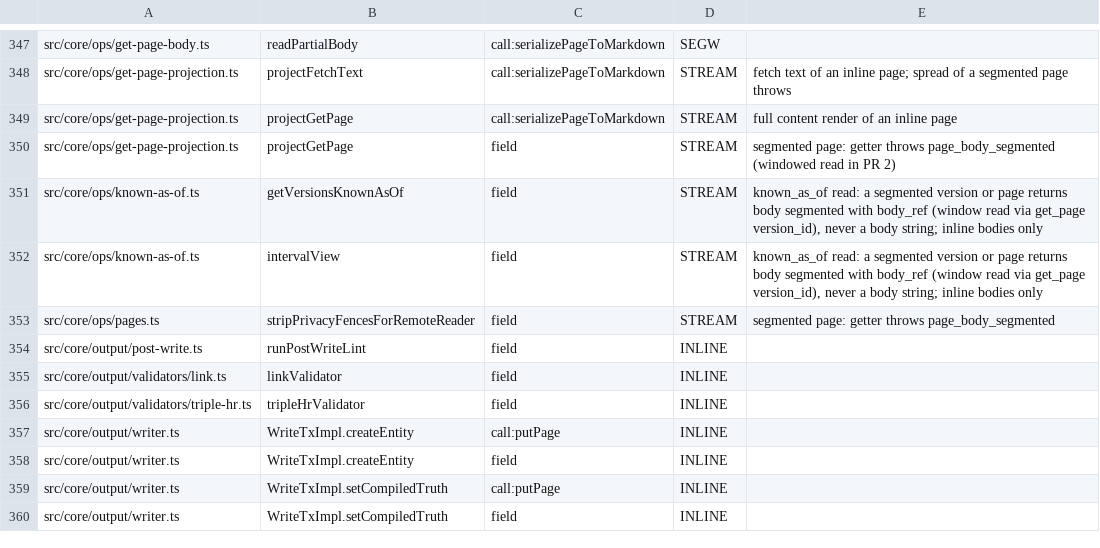
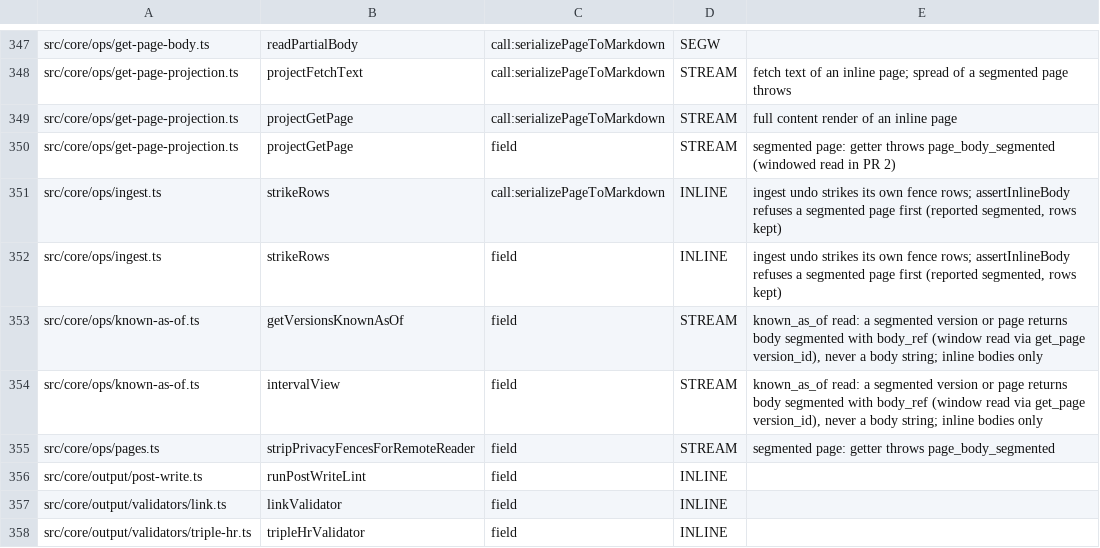
Before and after one commit to JeroenCorthout/gbrain, a TSV file: scripts/page-body-readers-baseline.tsv, drawn as a sheet; only a part is shown, gaps mark what is left out; the shorter side is filled out with more unchanged rows.

Commit message:
feat(ingest): ingest a pasted document and undo one attempt (GBRA-215 L3)
New ops ingest and ingest_undo (CLI gbrain ingest, ingest-show, ingest-undo), on the
full and starter MCP surfaces. Ingest validates input before any write, checkpoints the
attempt before the first provider call, reads the whole document in windows under
ingest.max_usd and the facts kill switch, plans pages and facts with no writes (exact and
alias identity, near-name flags, schema-pack directories, read-only claim checks), then
commits through the source's write door: a create-only source page with
facts_backstop: false, the report page ingest/<attempt_id>, proposed entity pages (real
pages only with the local owner's --trusted-extraction) and each fact on up to two
entities through remember's explicit-entity writer. Storage comes from the verified
topology: Git first on a repository source (an unavailable Git target refuses), the
database page-body fence on a repo-less source.

Undo previews a plan_hash (exit 3) and, with --yes --expect, strikes the attempt's fence
rows through the page door and soft-deletes its unedited, unreferenced pages under the
publication guard. Report pages are reserved at shared page-mutation admission
(ingest.reserve_namespace reserves all of ingest/, default off).

checkFactAgainstSaved is extracted from the facts pipeline's phase-1 check (same
behaviour) and shared with ingest's plan and write-time recheck.

Tests: test/ingest.serial.test.ts (PGLite) and test/e2e/ingest-postgres.test.ts on
repository-backed and repo-less sources; test/ingest-extract.test.ts.

Co-authored-by: capy-ai[bot] <230910855+capy-ai[bot]@users.noreply.github.com>

```diff
--- a/scripts/page-body-readers-baseline.tsv
+++ b/scripts/page-body-readers-baseline.tsv
@@ -350,2 +350,4 @@ src/core/ops/get-page-projection.ts	projectGetPage	call:serializePageToMarkdown
 src/core/ops/get-page-projection.ts	projectGetPage	field	STREAM	segmented page: getter throws page_body_segmented (windowed read in PR 2)
+src/core/ops/ingest.ts	strikeRows	call:serializePageToMarkdown	INLINE	ingest undo strikes its own fence rows; assertInlineBody refuses a segmented page first (reported segmented, rows kept)
+src/core/ops/ingest.ts	strikeRows	field	INLINE	ingest undo strikes its own fence rows; assertInlineBody refuses a segmented page first (reported segmented, rows kept)
 src/core/ops/known-as-of.ts	getVersionsKnownAsOf	field	STREAM	known_as_of read: a segmented version or page returns body segmented with body_ref (window read via get_page version_id), never a body string; inline bodies only
```
Also changed, not shown: scripts/module-size-limits.tsv, 48 other files.
